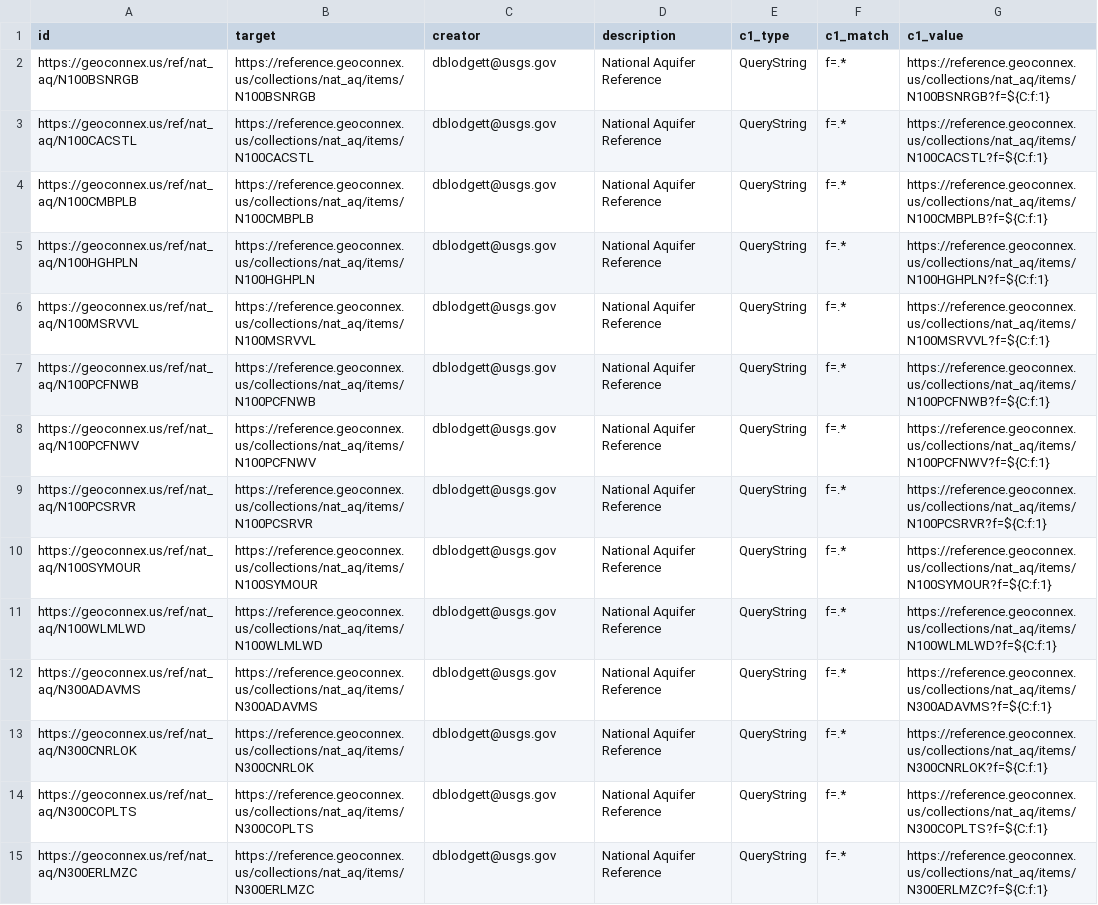
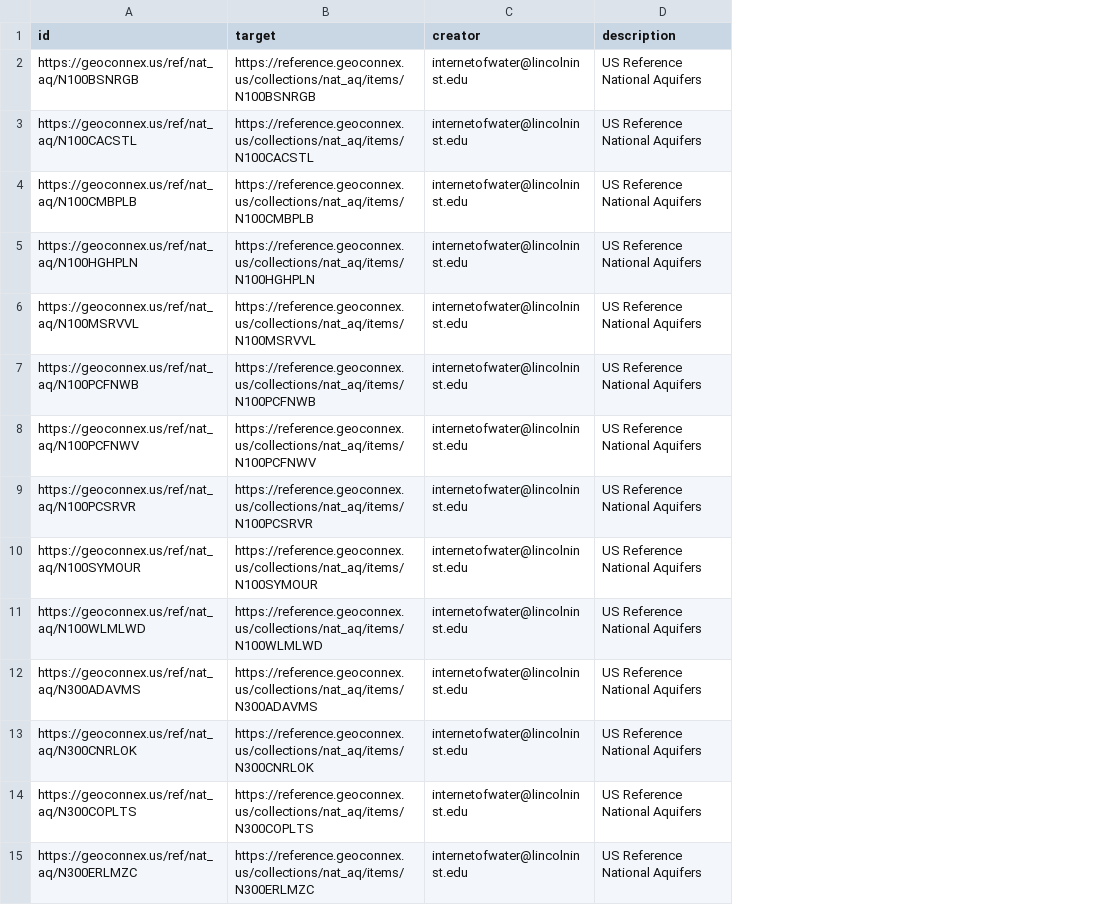
Before and after one commit to internetofwater/geoconnex.us, a CSV file: namespaces/ref/nat_aq/nat_aq.csv, drawn as a sheet; only a part is shown; the diff covers the shown part only; the diff names each change by its address in the sheet, - before the commit and + after, or states it on an @@ line.

```diff
--- a/namespaces/ref/nat_aq/nat_aq.csv
+++ b/namespaces/ref/nat_aq/nat_aq.csv
-column E (c1_type), rows 2-15: all QueryString
-column F (c1_match), rows 2-15: all f=.*
-column G (c1_value), rows 2-15: https://reference.geoconnex.us/collections/nat_aq/items/N100BSNRGB?f=${C:f:1} | https://reference.geoconnex.us/collections/nat_aq/items/N100CACSTL?f=${C:f:1} | https://reference.geoconnex.us/collections/nat_aq/items/N100CMBPLB?f=${C:f:1} | https://reference.geoconnex.us/collections/nat_aq/items/N100HGHPLN?f=${C:f:1} | https://reference.geoconnex.us/collections/nat_aq/items/N100MSRVVL?f=${C:f:1} | https://reference.geoconnex.us/collections/nat_aq/items/N100PCFNWB?f=${C:f:1} | https://reference.geoconnex.us/collections/nat_aq/items/N100PCFNWV?f=${C:f:1} | https://reference.geoconnex.us/collections/nat_aq/items/N100PCSRVR?f=${C:f:1} | https://reference.geoconnex.us/collections/nat_aq/items/N100SYMOUR?f=${C:f:1} | https://reference.geoconnex.us/collections/nat_aq/items/N100WLMLWD?f=${C:f:1} | https://reference.geoconnex.us/collections/nat_aq/items/N300ADAVMS?f=${C:f:1} | https://reference.geoconnex.us/collections/nat_aq/items/N300CNRLOK?f=${C:f:1} | https://reference.geoconnex.us/collections/nat_aq/items/N300COPLTS?f=${C:f:1} | https://reference.geoconnex.us/collections/nat_aq/items/N300ERLMZC?f=${C:f:1}
-C2:C15 (creator): dblodgett@usgs.gov
+C2:C15 (creator): internetofwater@lincolninst.edu
-D2:D15 (description): National Aquifer Reference
+D2:D15 (description): US Reference National Aquifers
```
Also changed, not shown: 90 edited cells elsewhere in this file, namespaces/ref/hu02/hu02.csv, namespaces/ref/princi_aq/princi_aq.csv, 22 other files.
